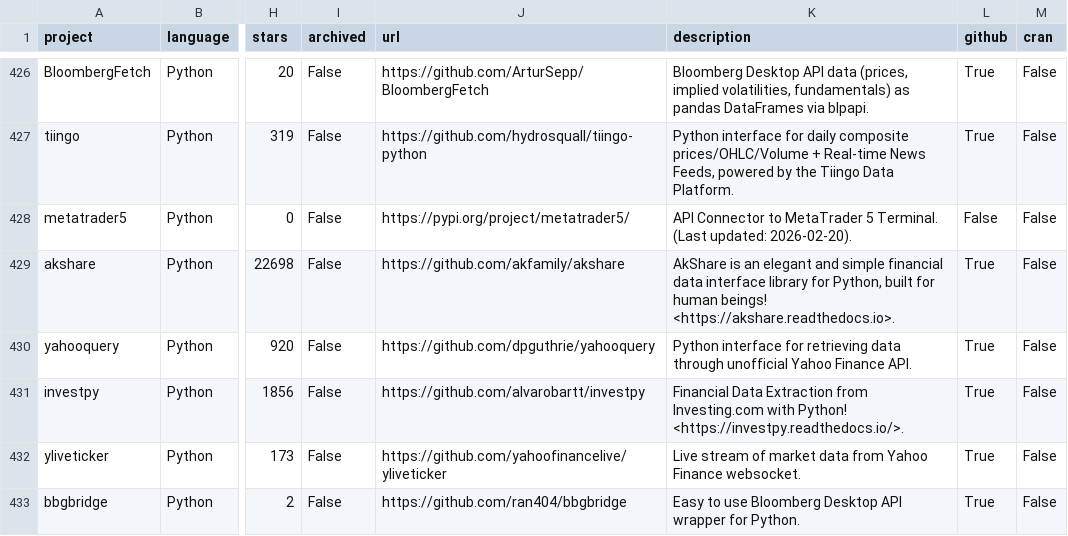
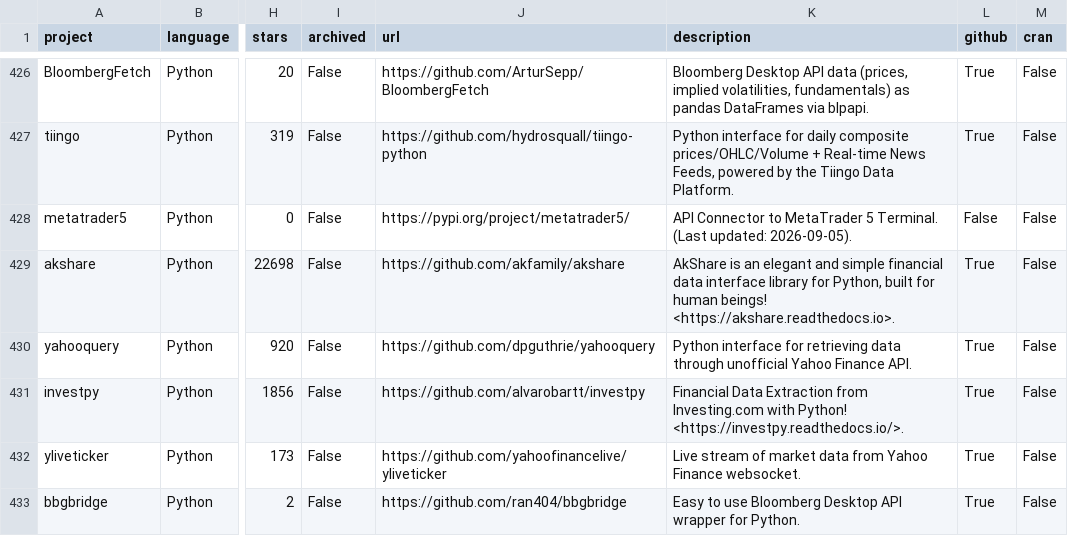
Before and after one commit to sharmapriyank/awesome-quant, a CSV file: site/projects.csv, drawn as a sheet; only a part is shown, gaps mark what is left out; the diff names each change by its address in the sheet, - before the commit and + after, or states it on an @@ line.

```diff
--- a/site/projects.csv
+++ b/site/projects.csv
-K428 (description): …(Last updated: 2026-02-20).
+K428 (description): …(Last updated: 2026-09-05).
```
Also changed, not shown: 4 other files.
